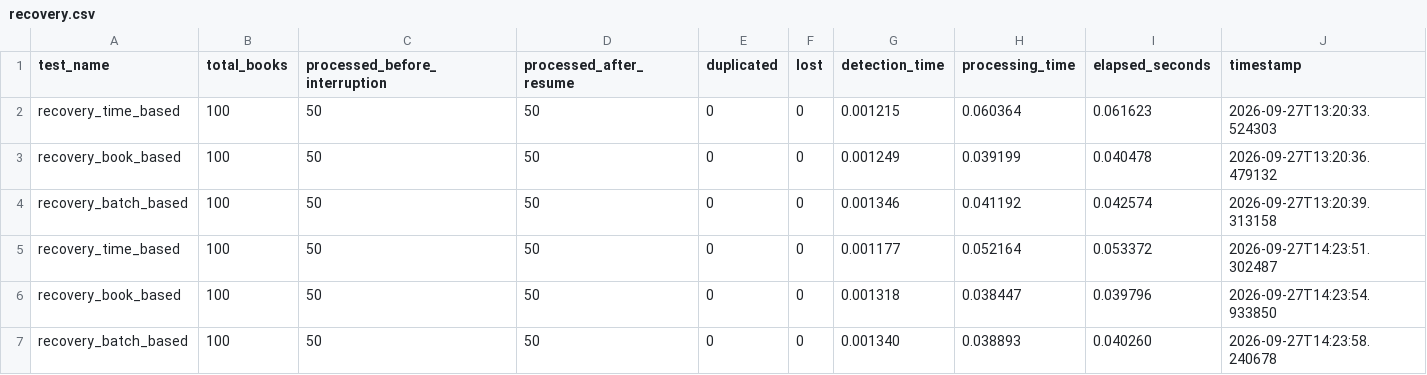
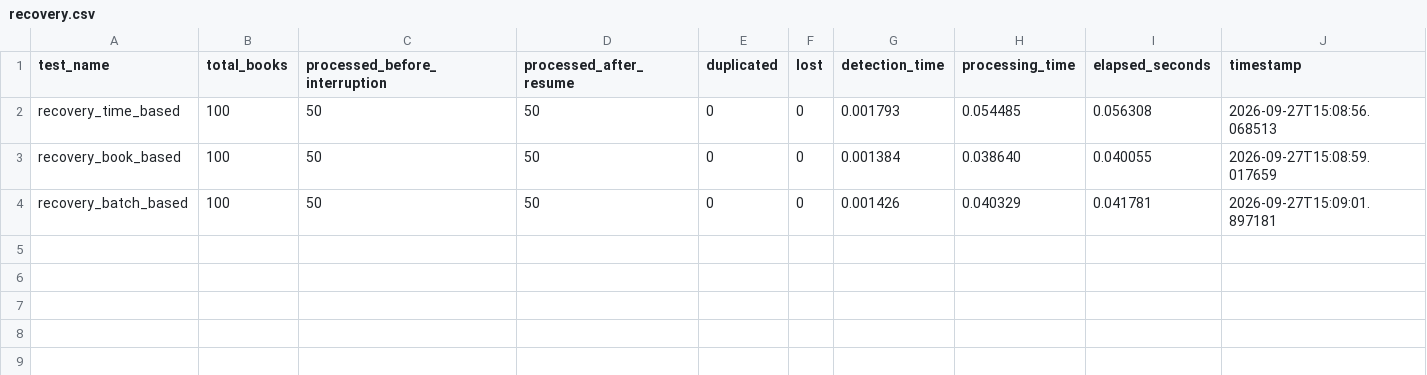
Before and after one commit to bigdata-devs/stage_1, a CSV file: docs/results/2026-09-27/recovery.csv, drawn as a sheet.

```diff
--- a/docs/results/2026-09-27/recovery.csv
+++ b/docs/results/2026-09-27/recovery.csv
@@ -1,7 +1,4 @@
 test_name,total_books,processed_before_interruption,processed_after_resume,duplicated,lost,detection_time,processing_time,elapsed_seconds,timestamp
-recovery_time_based,100,50,50,0,0,0.001215,0.060364,0.061623,2026-09-27T13:20:33.524303
-recovery_book_based,100,50,50,0,0,0.001249,0.039199,0.040478,2026-09-27T13:20:36.479132
-recovery_batch_based,100,50,50,0,0,0.001346,0.041192,0.042574,2026-09-27T13:20:39.313158
-recovery_time_based,100,50,50,0,0,0.001177,0.052164,0.053372,2026-09-27T14:23:51.302487
-recovery_book_based,100,50,50,0,0,0.001318,0.038447,0.039796,2026-09-27T14:23:54.933850
-recovery_batch_based,100,50,50,0,0,0.001340,0.038893,0.040260,2026-09-27T14:23:58.240678
+recovery_time_based,100,50,50,0,0,0.001793,0.054485,0.056308,2026-09-27T15:08:56.068513
+recovery_book_based,100,50,50,0,0,0.001384,0.038640,0.040055,2026-09-27T15:08:59.017659
+recovery_batch_based,100,50,50,0,0,0.001426,0.040329,0.041781,2026-09-27T15:09:01.897181
```
Also changed, not shown: docs/results/2026-09-27/benchmarks.csv, docs/results/2026-09-27/disk_usage.csv, 3 other files.
